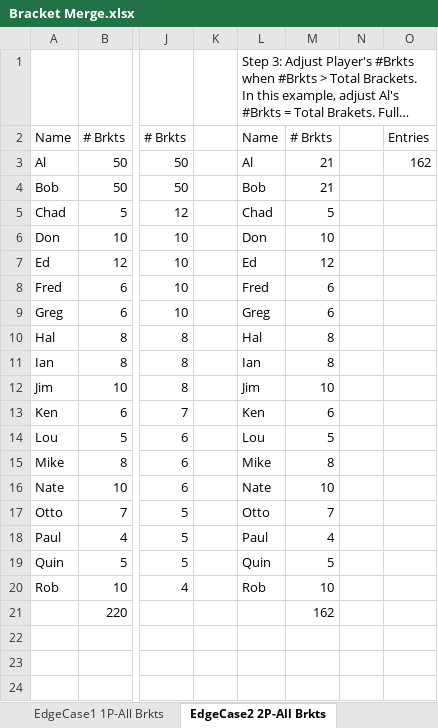
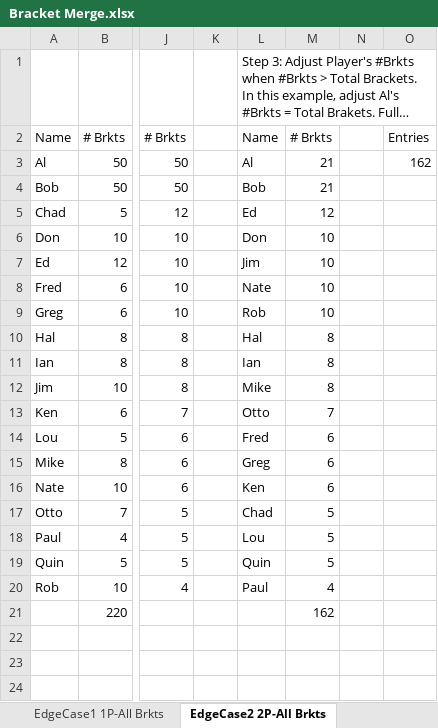
Before and after one commit to easoftwareGit/bowl_tmnts-2, an Excel workbook: form_design/Bracket Merge.xlsx, sheet EdgeCase2 2P-All Brkts, drawn as a sheet; only a part is shown, gaps mark what is left out; long unchanged cells end in …; values as stored, in another font and other column widths than the file's, no cell formats; the diff names each change by its address in the sheet, - before the commit and + after, or states it on an @@ line.

```diff
--- a/form_design/Bracket Merge.xlsx (sheet EdgeCase2 2P-All Brkts)
+++ b/form_design/Bracket Merge.xlsx (sheet EdgeCase2 2P-All Brkts)
-L5: Chad
+L5: Ed
-M5: 5
+M5: 12
-L7: Ed
+L7: Jim
-M7: 12
+M7: 10
-L8: Fred
+L8: Nate
-M8:M9: 6
+M8:M9: 10
-L9: Greg
+L9: Rob
-L12: Jim
+L12: Mike
-M12: 10
+M12: 8
-L13: Ken
+L13: Otto
-M13: 6
+M13: 7
-L14: Lou
+L14: Fred
-M14: 5
+M14: 6
-L15: Mike
+L15: Greg
-M15: 8
+M15: 6
-L16: Nate
+L16: Ken
-M16: 10
+M16: 6
-L17: Otto
+L17: Chad
-M17: 7
+M17: 5
-L18: Paul
+L18: Lou
-M18: 4
+M18: 5
-L20: Rob
+L20: Paul
-M20: 10
+M20: 4
```
Also changed, not shown: sheet Play with Num Entries, sheet EdgeCase1 1P-All Brkts, sheet EdgeCase4 10Px2B, sheet EdgeCase8 7Px2B, 2Px1B, other sheet tabs, cell formats, 18 other files.
